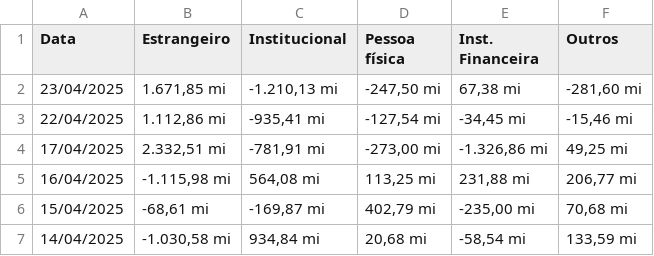
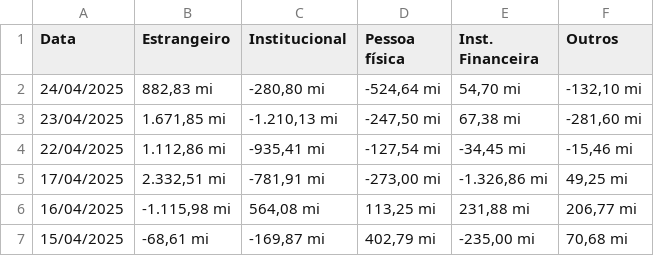
Before and after one commit to BDonadelli/Finance-playground, a CSV file: data/fluxo-estrangeiro.csv, drawn as a sheet; only a part is shown; the shorter side is filled out with more unchanged rows.

```diff
--- a/data/fluxo-estrangeiro.csv
+++ b/data/fluxo-estrangeiro.csv
@@ -1,2 +1,3 @@
 "Data","Estrangeiro","Institucional","Pessoa física","Inst. Financeira","Outros"
+"24/04/2025","882,83 mi","-280,80 mi","-524,64 mi","54,70 mi","-132,10 mi"
 "23/04/2025","1.671,85 mi","-1.210,13 mi","-247,50 mi","67,38 mi","-281,60 mi"
```
Also changed, not shown: 1 other file.
